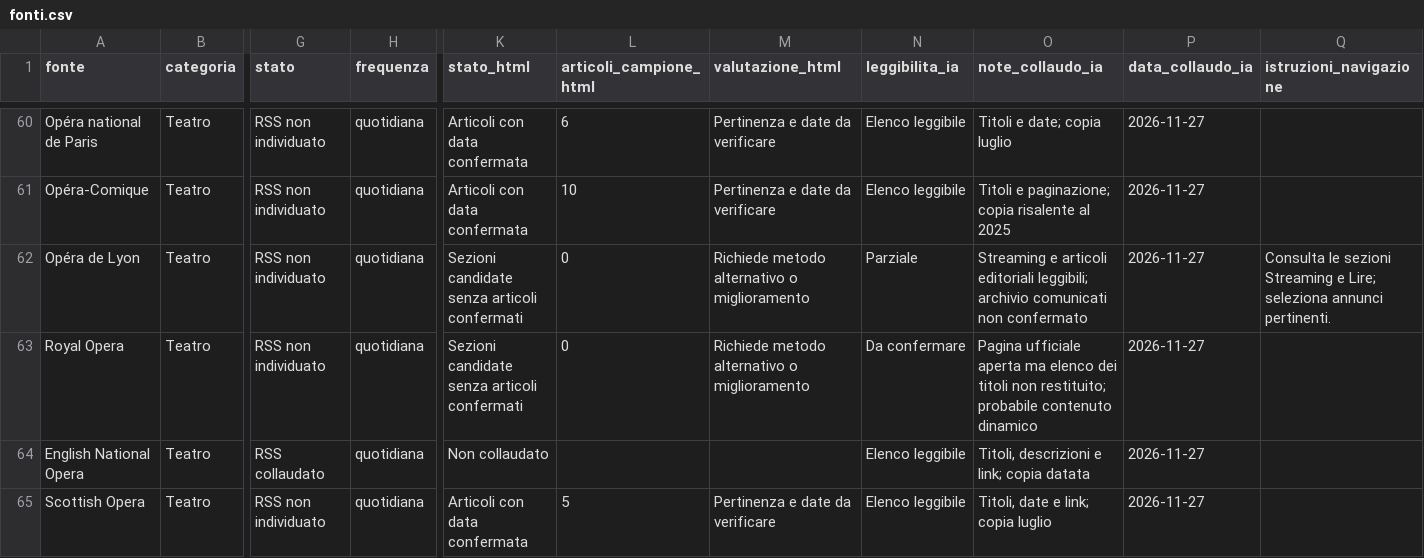
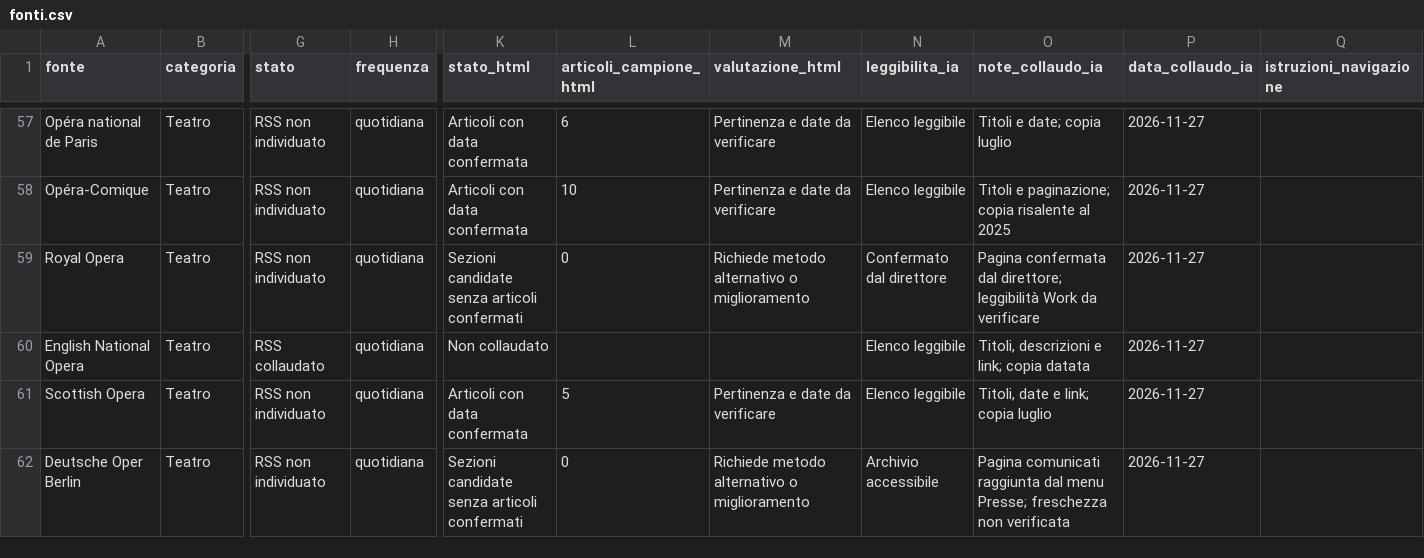
Before and after one commit to Mehehe86/Opera-Plus-Monitoraggio, a CSV file: fonti.csv, drawn as a sheet; only a part is shown, gaps mark what is left out; the shorter side is filled out with more unchanged rows; removed rows and columns are numbered as before the commit, all else as after; rows hold the shown columns only; the diff covers the shown part only; the diff names each change by its address in the sheet, - before the commit and + after, or states it on an @@ line.

Commit message:
Esclude cinque teatri e conferma pagine stampa di Londra e Berlino

```diff
--- a/fonti.csv
+++ b/fonti.csv
-row 62: Opéra de Lyon | Teatro | RSS non individuato | quotidiana | Sezioni candidate senza articoli confermati | 0 | Richiede metodo alternativo o miglioramento | Parziale | Streaming e articoli editoriali leggibili; archivio comunicati non confermato | 2026-11-27 | Consulta le sezioni Streaming e Lire; seleziona annunci pertinenti.
-N59 (leggibilita_ia): Da confermare
+N59 (leggibilita_ia): Confermato dal direttore
-O59 (note_collaudo_ia): Pagina ufficiale aperta ma elenco dei titoli non restituito; probabile contenuto dinamico
+O59 (note_collaudo_ia): Pagina confermata dal direttore; leggibilità Work da verificare
```
Also changed, not shown: 4 removed rows and 3 edited cells elsewhere in this file.
